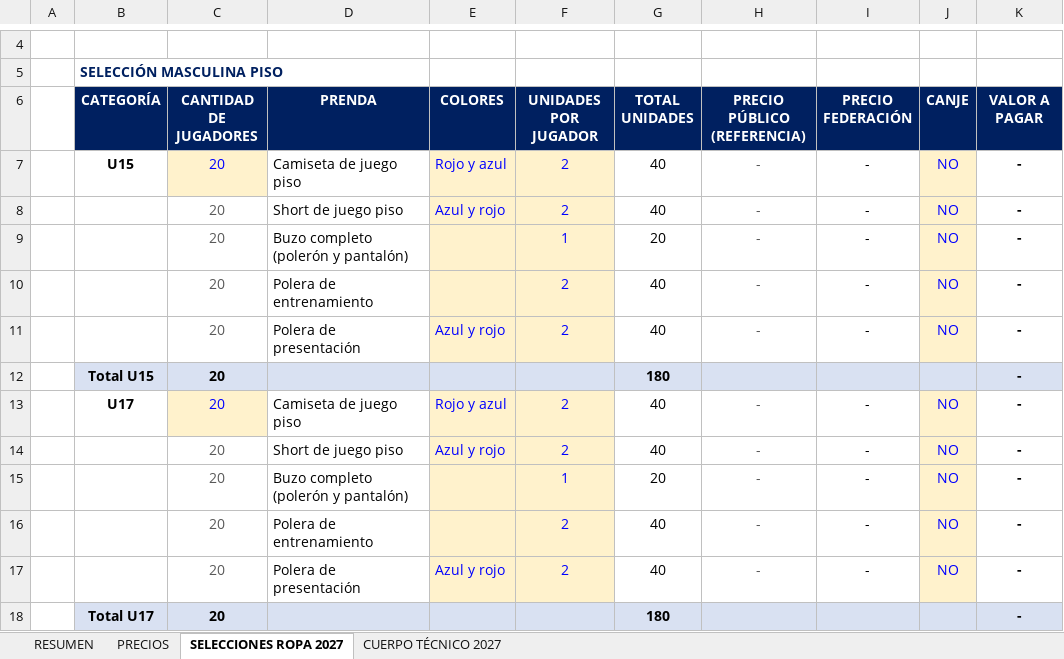
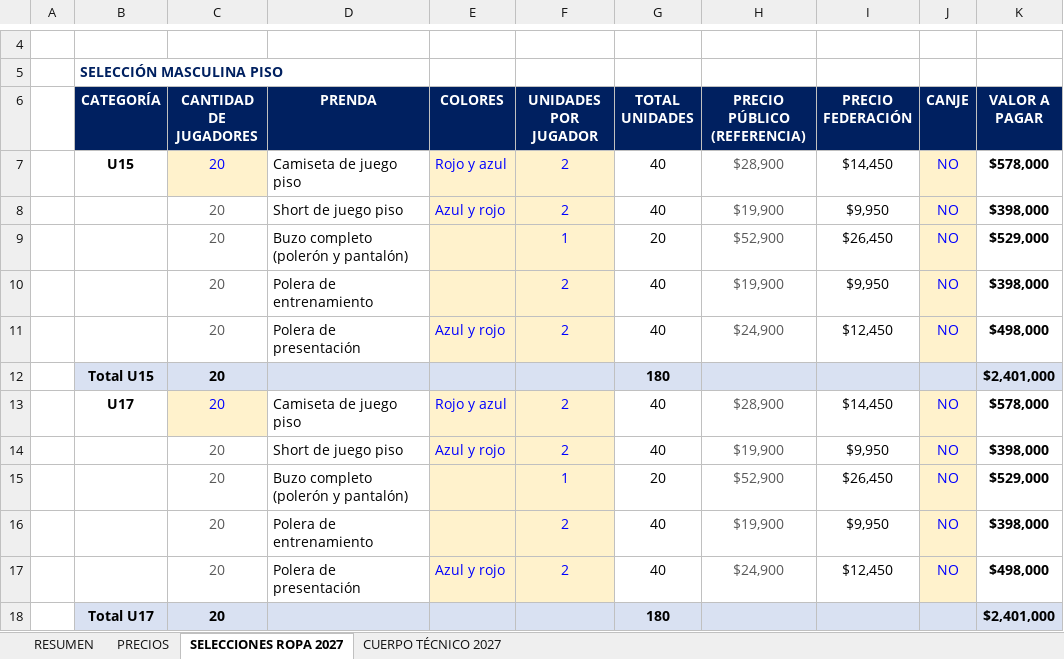
Before and after one commit to seanduarteu-cyber/PRODUCCION-PLAYMAKER, an Excel workbook: propuestas/fevochi-2027/Valorizacion_Ropa_Selecciones_FEVOCHI_2027.xlsx, sheet SELECCIONES ROPA 2027, drawn as a sheet; only a part is shown, gaps mark what is left out; values as stored, in another font and other column widths than the file's, no borders; charts and pictures not drawn; the diff covers the shown part only; the diff names each change by its address in the sheet, - before the commit and + after, or states it on an @@ line.

```diff
--- a/propuestas/fevochi-2027/Valorizacion_Ropa_Selecciones_FEVOCHI_2027.xlsx (sheet SELECCIONES ROPA 2027)
+++ b/propuestas/fevochi-2027/Valorizacion_Ropa_Selecciones_FEVOCHI_2027.xlsx (sheet SELECCIONES ROPA 2027)
-H7 (PRECIO PÚBLICO (REFERENCIA)): -
+H7 (PRECIO PÚBLICO (REFERENCIA)): $28,900
-I7 (PRECIO FEDERACIÓN): -
+I7 (PRECIO FEDERACIÓN): $14,450
-K7 (VALOR A PAGAR): -
+K7 (VALOR A PAGAR): $578,000
-H8 (PRECIO PÚBLICO (REFERENCIA)): -
+H8 (PRECIO PÚBLICO (REFERENCIA)): $19,900
-I8 (PRECIO FEDERACIÓN): -
+I8 (PRECIO FEDERACIÓN): $9,950
-K8 (VALOR A PAGAR): -
+K8 (VALOR A PAGAR): $398,000
-H9 (PRECIO PÚBLICO (REFERENCIA)): -
+H9 (PRECIO PÚBLICO (REFERENCIA)): $52,900
-I9 (PRECIO FEDERACIÓN): -
+I9 (PRECIO FEDERACIÓN): $26,450
-K9 (VALOR A PAGAR): -
+K9 (VALOR A PAGAR): $529,000
-H10 (PRECIO PÚBLICO (REFERENCIA)): -
+H10 (PRECIO PÚBLICO (REFERENCIA)): $19,900
-I10 (PRECIO FEDERACIÓN): -
+I10 (PRECIO FEDERACIÓN): $9,950
-K10 (VALOR A PAGAR): -
+K10 (VALOR A PAGAR): $398,000
-H11 (PRECIO PÚBLICO (REFERENCIA)): -
+H11 (PRECIO PÚBLICO (REFERENCIA)): $24,900
-I11 (PRECIO FEDERACIÓN): -
+I11 (PRECIO FEDERACIÓN): $12,450
-K11 (VALOR A PAGAR): -
+K11 (VALOR A PAGAR): $498,000
-K12 (VALOR A PAGAR): -
+K12 (VALOR A PAGAR): $2,401,000
-H13 (PRECIO PÚBLICO (REFERENCIA)): -
+H13 (PRECIO PÚBLICO (REFERENCIA)): $28,900
-I13 (PRECIO FEDERACIÓN): -
+I13 (PRECIO FEDERACIÓN): $14,450
-K13 (VALOR A PAGAR): -
+K13 (VALOR A PAGAR): $578,000
-H14 (PRECIO PÚBLICO (REFERENCIA)): -
+H14 (PRECIO PÚBLICO (REFERENCIA)): $19,900
-I14 (PRECIO FEDERACIÓN): -
+I14 (PRECIO FEDERACIÓN): $9,950
-K14 (VALOR A PAGAR): -
+K14 (VALOR A PAGAR): $398,000
-H15 (PRECIO PÚBLICO (REFERENCIA)): -
+H15 (PRECIO PÚBLICO (REFERENCIA)): $52,900
-I15 (PRECIO FEDERACIÓN): -
+I15 (PRECIO FEDERACIÓN): $26,450
-K15 (VALOR A PAGAR): -
+K15 (VALOR A PAGAR): $529,000
-H16 (PRECIO PÚBLICO (REFERENCIA)): -
+H16 (PRECIO PÚBLICO (REFERENCIA)): $19,900
-I16 (PRECIO FEDERACIÓN): -
+I16 (PRECIO FEDERACIÓN): $9,950
-K16 (VALOR A PAGAR): -
+K16 (VALOR A PAGAR): $398,000
-H17 (PRECIO PÚBLICO (REFERENCIA)): -
+H17 (PRECIO PÚBLICO (REFERENCIA)): $24,900
-I17 (PRECIO FEDERACIÓN): -
+I17 (PRECIO FEDERACIÓN): $12,450
-K17 (VALOR A PAGAR): -
+K17 (VALOR A PAGAR): $498,000
-K18 (VALOR A PAGAR): -
+K18 (VALOR A PAGAR): $2,401,000
```
Also changed, not shown: 204 edited cells elsewhere in this sheet, sheet RESUMEN, sheet PRECIOS, sheet CUERPO TÉCNICO 2027, formulas that keep their value, 1 other file.
